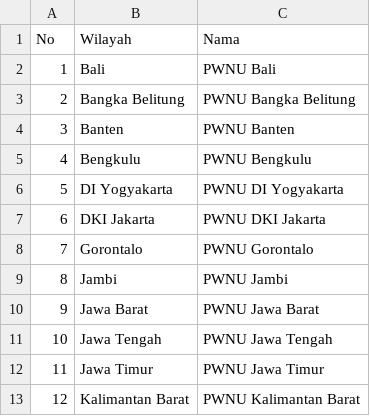
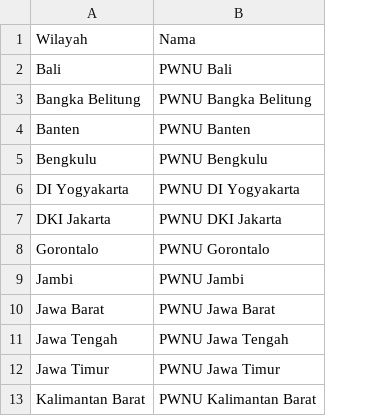
Before and after one commit to Lesbumi-NU/Pengurus-Nahdlatul-Ulama, a CSV file: PWNU.csv, drawn as a sheet; only a part is shown; the diff names each change by its address in the sheet, - before the commit and + after, or states it on an @@ line.

```diff
--- a/PWNU.csv
+++ b/PWNU.csv
-column A, rows 1-13: No | 1 | 2 | 3 | 4 | 5 | 6 | 7 | 8 | 9 | 10 | 11 | 12
```
Also changed, not shown: PCINU.csv.
